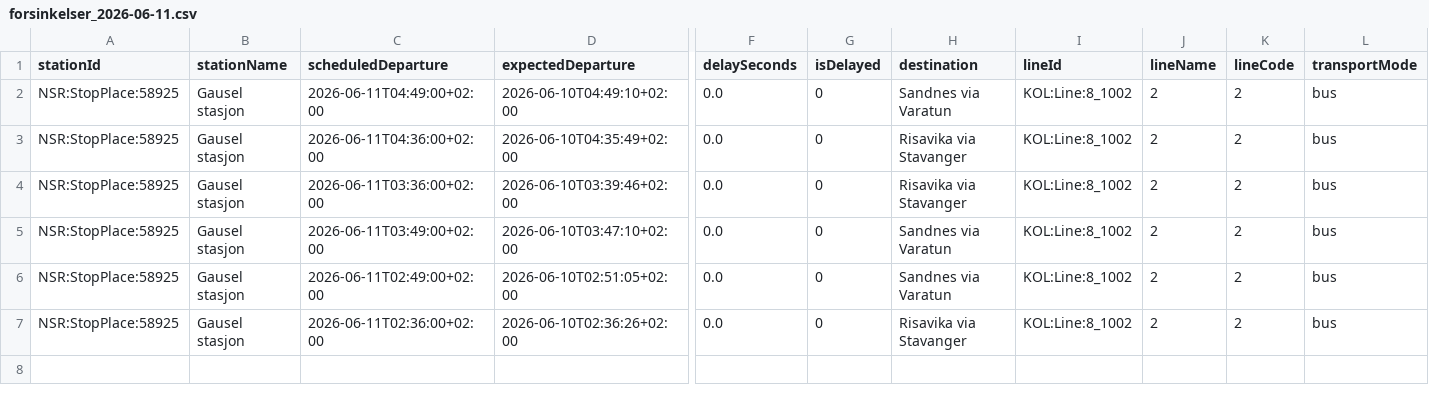
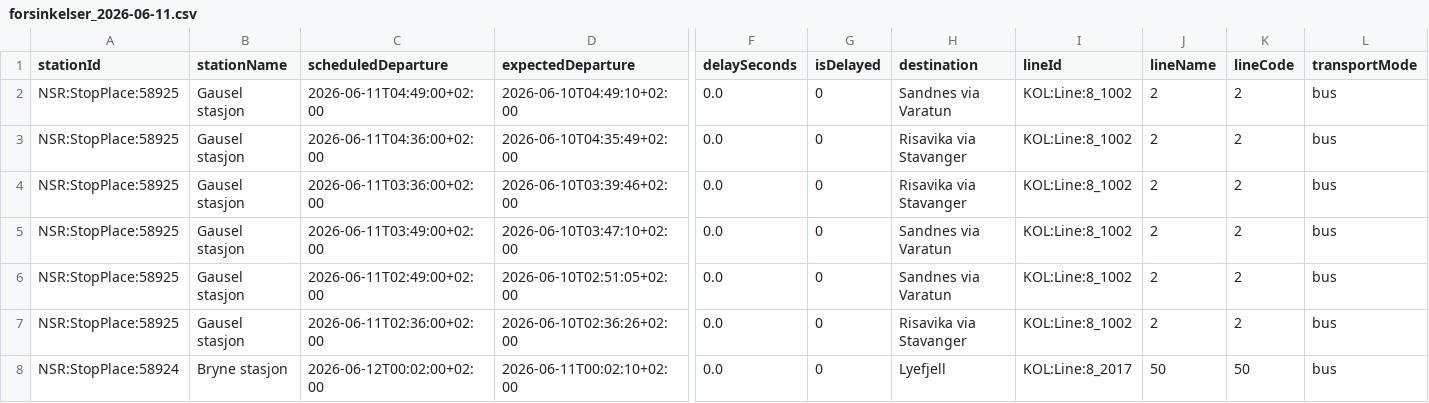
Before and after one commit to simenoddenhansen/togtider, a CSV file: data_collection/history/forsinkelser_2026-06-11.csv, drawn as a sheet; only a part is shown, gaps mark what is left out; rows hold the shown columns only; the diff names each change by its address in the sheet, - before the commit and + after, or states it on an @@ line.

```diff
--- a/data_collection/history/forsinkelser_2026-06-11.csv
+++ b/data_collection/history/forsinkelser_2026-06-11.csv
+row 8: NSR:StopPlace:58924 | Bryne stasjon | 2026-06-12T00:02:00+02:00 | 2026-06-11T00:02:10+02:00 | 0.0 | 0 | Lyefjell | KOL:Line:8_2017 | 50 | 50 | bus
```
Also changed, not shown: 2 other files.
